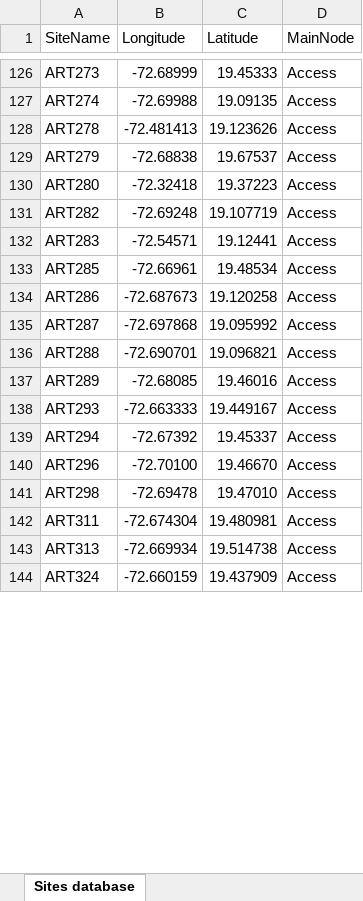
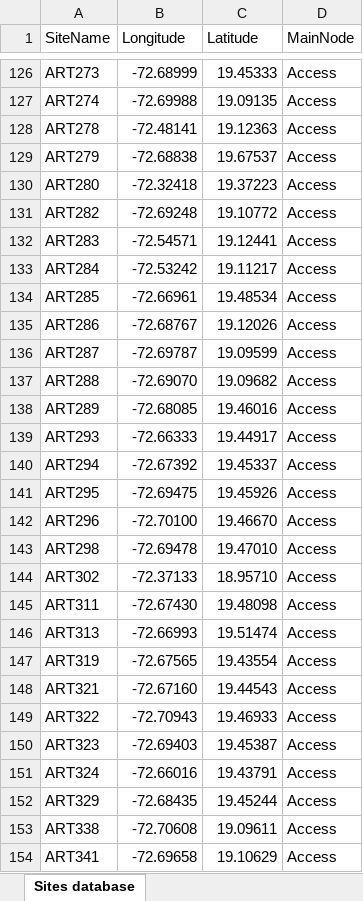
Before and after one commit to thang2507/HaitiMapOfConflict, an Excel workbook: data/SitePosition.xlsx, sheet Sites database, drawn as a sheet; only a part is shown, gaps mark what is left out; values as stored, in another font and other column widths than the file's, no cell formats; addresses are those after the commit; the diff covers the shown part only; the diff names each change by its address in the sheet, - before the commit and + after, or states it on an @@ line.

```diff
--- a/data/SitePosition.xlsx (sheet Sites database)
+++ b/data/SitePosition.xlsx (sheet Sites database)
-B128 (Longitude): -72.481413
+B128 (Longitude): -72.48141
-C128 (Latitude): 19.123626
+C128 (Latitude): 19.12363
-C131 (Latitude): 19.107719
+C131 (Latitude): 19.10772
+row 133: ART284 | -72.53242 | 19.11217 | Access
-B135 (Longitude): -72.687673
+B135 (Longitude): -72.68767
-C135 (Latitude): 19.120258
+C135 (Latitude): 19.12026
-B136 (Longitude): -72.697868
+B136 (Longitude): -72.69787
-C136 (Latitude): 19.095992
+C136 (Latitude): 19.09599
-B137 (Longitude): -72.690701
+B137 (Longitude): -72.69070
-C137 (Latitude): 19.096821
+C137 (Latitude): 19.09682
-B139 (Longitude): -72.663333
+B139 (Longitude): -72.66333
-C139 (Latitude): 19.449167
+C139 (Latitude): 19.44917
+row 141: ART295 | -72.69475 | 19.45926 | Access
+row 144: ART302 | -72.37133 | 18.95710 | Access
-B145 (Longitude): -72.674304
+B145 (Longitude): -72.67430
-C145 (Latitude): 19.480981
+C145 (Latitude): 19.48098
-B146 (Longitude): -72.669934
+B146 (Longitude): -72.66993
-C146 (Latitude): 19.514738
+C146 (Latitude): 19.51474
+row 147: ART319 | -72.67565 | 19.43554 | Access
+row 148: ART321 | -72.67160 | 19.44543 | Access
+row 149: ART322 | -72.70943 | 19.46933 | Access
+row 150: ART323 | -72.69403 | 19.45387 | Access
-B151 (Longitude): -72.660159
+B151 (Longitude): -72.66016
-C151 (Latitude): 19.437909
+C151 (Latitude): 19.43791
+row 152: ART329 | -72.68435 | 19.45244 | Access
+row 153: ART338 | -72.70608 | 19.09611 | Access
+row 154: ART341 | -72.69658 | 19.10629 | Access
```
Also changed, not shown: 139 added rows, 3 removed rows and 94 edited cells elsewhere in this sheet, cell formats, data/BanditPosition.xlsx, data/PolicePosition.xlsx, 41 other files.
